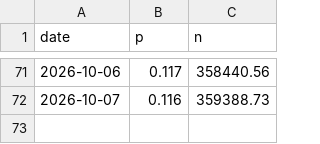
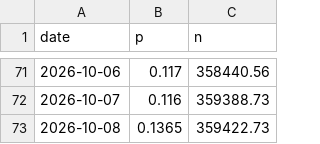
Before and after one commit to jaebooker/ai-risk-ledger, a CSV file: data/history/ks-oaiagi-26.csv, drawn as a sheet; only a part is shown, gaps mark what is left out.

```diff
--- a/data/history/ks-oaiagi-26.csv
+++ b/data/history/ks-oaiagi-26.csv
@@ -72 +72,2 @@ date,p,n
 2026-10-07,0.116,359388.73
+2026-10-08,0.1365,359422.73
```
Also changed, not shown: data/history/ks-oaiagi-27.csv, data/history/ks-oaiagi-29.csv, 27 other files.
